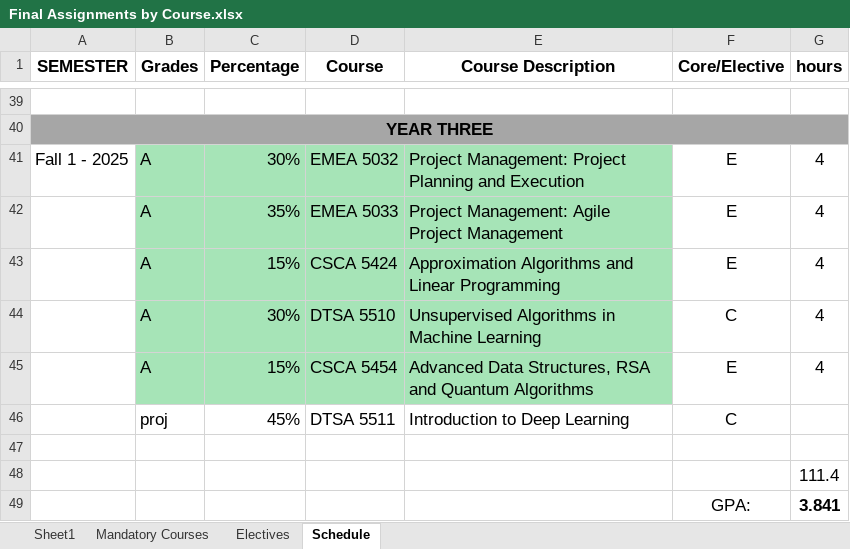
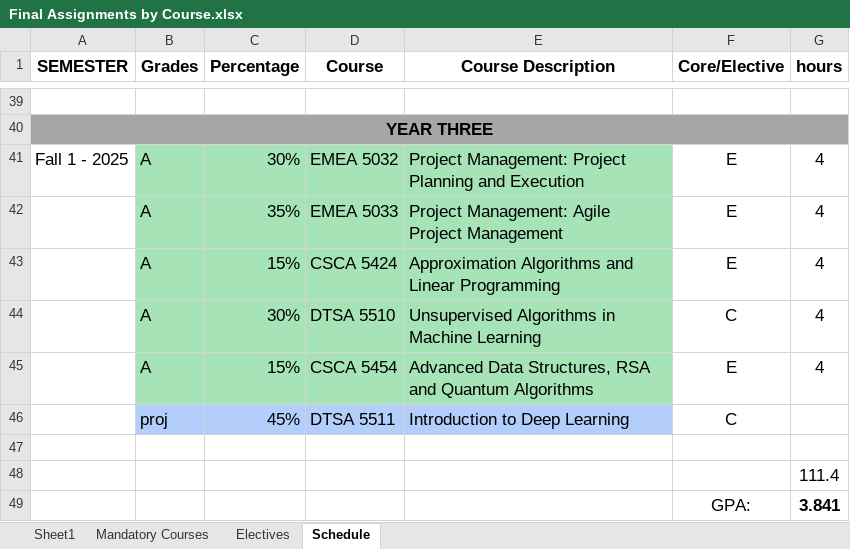
Before and after one commit to RyanJTalbot/MSDS, an Excel workbook: Resources/University of Colorado Boulder/Final Assignments by Course.xlsx, sheet Schedule, drawn as a sheet; only a part is shown, gaps mark what is left out; values as stored, in another font and other column widths than the file's, no borders; conditional formats not drawn; the diff names each change by its address in the sheet, - before the commit and + after, or states it on an @@ line.

```diff
--- a/Resources/University of Colorado Boulder/Final Assignments by Course.xlsx (sheet Schedule)
+++ b/Resources/University of Colorado Boulder/Final Assignments by Course.xlsx (sheet Schedule)
-B46:E46 fill: none
+B46:E46 fill: #B3CEFB
```
Also changed, not shown: 1 other file.
